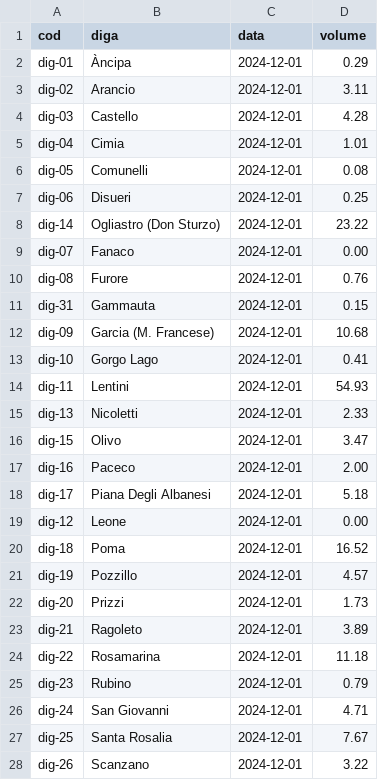
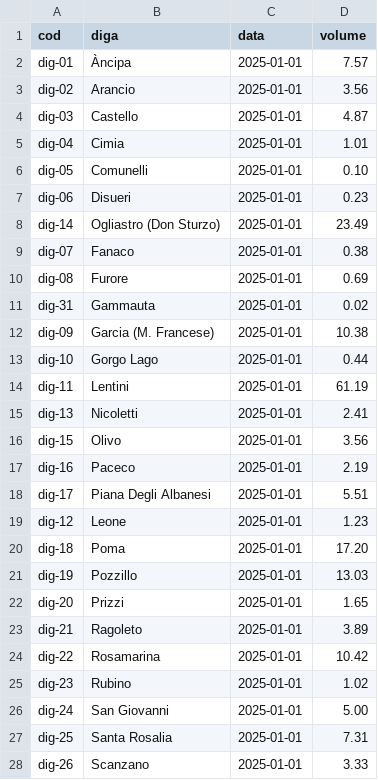
Before and after one commit to opendatasicilia/emergenza-idrica-sicilia, a CSV file: risorse/sicilia_dighe_volumi_latest.csv, drawn as a sheet; only a part is shown; the diff covers the shown part only.

```diff
--- a/risorse/sicilia_dighe_volumi_latest.csv
+++ b/risorse/sicilia_dighe_volumi_latest.csv
@@ -1,28 +1,28 @@
 cod,diga,data,volume
-dig-01,Àncipa,2024-12-01,0.29
-dig-02,Arancio,2024-12-01,3.11
-dig-03,Castello,2024-12-01,4.28
-dig-04,Cimia,2024-12-01,1.01
-dig-05,Comunelli,2024-12-01,0.08
-dig-06,Disueri,2024-12-01,0.25
-dig-14,Ogliastro (Don Sturzo),2024-12-01,23.22
-dig-07,Fanaco,2024-12-01,0.00
-dig-08,Furore,2024-12-01,0.76
-dig-31,Gammauta,2024-12-01,0.15
-dig-09,Garcia (M. Francese),2024-12-01,10.68
-dig-10,Gorgo Lago,2024-12-01,0.41
-dig-11,Lentini,2024-12-01,54.93
-dig-13,Nicoletti,2024-12-01,2.33
-dig-15,Olivo,2024-12-01,3.47
-dig-16,Paceco,2024-12-01,2.00
-dig-17,Piana Degli Albanesi,2024-12-01,5.18
-dig-12,Leone,2024-12-01,0.00
-dig-18,Poma,2024-12-01,16.52
-dig-19,Pozzillo,2024-12-01,4.57
-dig-20,Prizzi,2024-12-01,1.73
-dig-21,Ragoleto,2024-12-01,3.89
-dig-22,Rosamarina,2024-12-01,11.18
-dig-23,Rubino,2024-12-01,0.79
-dig-24,San Giovanni,2024-12-01,4.71
-dig-25,Santa Rosalia,2024-12-01,7.67
-dig-26,Scanzano,2024-12-01,3.22
+dig-01,Àncipa,2025-01-01,7.57
+dig-02,Arancio,2025-01-01,3.56
+dig-03,Castello,2025-01-01,4.87
+dig-04,Cimia,2025-01-01,1.01
+dig-05,Comunelli,2025-01-01,0.10
+dig-06,Disueri,2025-01-01,0.23
+dig-14,Ogliastro (Don Sturzo),2025-01-01,23.49
+dig-07,Fanaco,2025-01-01,0.38
+dig-08,Furore,2025-01-01,0.69
+dig-31,Gammauta,2025-01-01,0.02
+dig-09,Garcia (M. Francese),2025-01-01,10.38
+dig-10,Gorgo Lago,2025-01-01,0.44
+dig-11,Lentini,2025-01-01,61.19
+dig-13,Nicoletti,2025-01-01,2.41
+dig-15,Olivo,2025-01-01,3.56
+dig-16,Paceco,2025-01-01,2.19
+dig-17,Piana Degli Albanesi,2025-01-01,5.51
+dig-12,Leone,2025-01-01,1.23
+dig-18,Poma,2025-01-01,17.20
+dig-19,Pozzillo,2025-01-01,13.03
+dig-20,Prizzi,2025-01-01,1.65
+dig-21,Ragoleto,2025-01-01,3.89
+dig-22,Rosamarina,2025-01-01,10.42
+dig-23,Rubino,2025-01-01,1.02
+dig-24,San Giovanni,2025-01-01,5.00
+dig-25,Santa Rosalia,2025-01-01,7.31
+dig-26,Scanzano,2025-01-01,3.33
```
Also changed, not shown: 4 edited cells elsewhere in this file, risorse/sicilia_dighe_volumi.csv, 3 other files.
